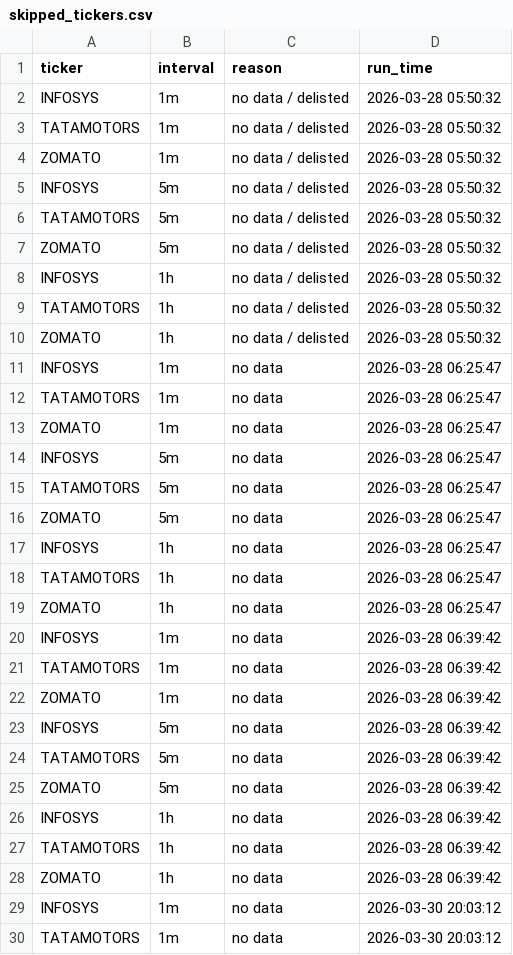
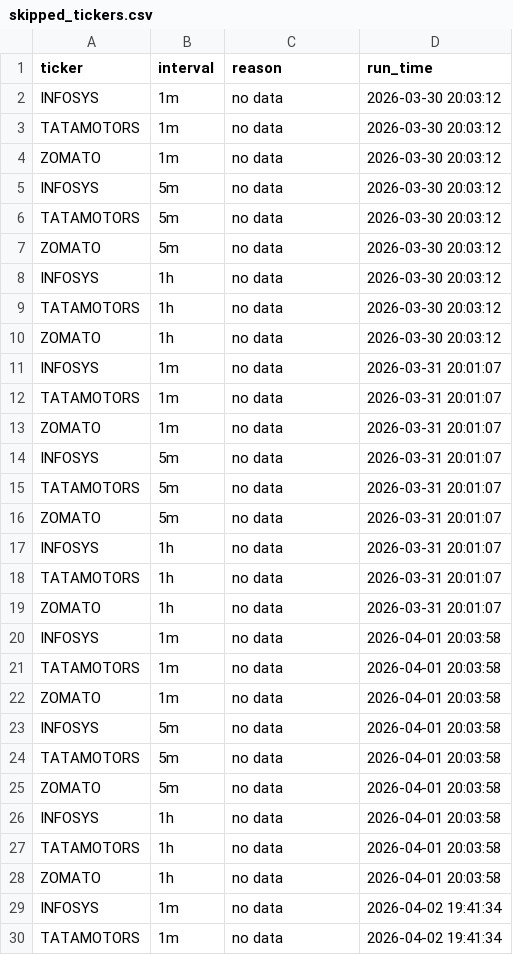
Before and after one commit to TusharQLab/market-data, a CSV file: data/skipped_tickers.csv, drawn as a sheet; only a part is shown; the shorter side is filled out with more unchanged rows; removed rows and columns are numbered as before the commit, all else as after; the diff covers the shown part only; the diff names each change by its address in the sheet, - before the commit and + after, or states it on an @@ line.

```diff
--- a/data/skipped_tickers.csv
+++ b/data/skipped_tickers.csv
-row 2: INFOSYS | 1m | no data / delisted | 2026-03-28 05:50:32
-row 3: TATAMOTORS | 1m | no data / delisted | 2026-03-28 05:50:32
-row 4: ZOMATO | 1m | no data / delisted | 2026-03-28 05:50:32
-row 5: INFOSYS | 5m | no data / delisted | 2026-03-28 05:50:32
-row 6: TATAMOTORS | 5m | no data / delisted | 2026-03-28 05:50:32
-row 7: ZOMATO | 5m | no data / delisted | 2026-03-28 05:50:32
-row 8: INFOSYS | 1h | no data / delisted | 2026-03-28 05:50:32
-row 9: TATAMOTORS | 1h | no data / delisted | 2026-03-28 05:50:32
-row 10: ZOMATO | 1h | no data / delisted | 2026-03-28 05:50:32
-row 11: INFOSYS | 1m | no data | 2026-03-28 06:25:47
-row 12: TATAMOTORS | 1m | no data | 2026-03-28 06:25:47
-row 13: ZOMATO | 1m | no data | 2026-03-28 06:25:47
-row 14: INFOSYS | 5m | no data | 2026-03-28 06:25:47
-row 15: TATAMOTORS | 5m | no data | 2026-03-28 06:25:47
-row 16: ZOMATO | 5m | no data | 2026-03-28 06:25:47
-row 17: INFOSYS | 1h | no data | 2026-03-28 06:25:47
-row 18: TATAMOTORS | 1h | no data | 2026-03-28 06:25:47
-row 19: ZOMATO | 1h | no data | 2026-03-28 06:25:47
-row 20: INFOSYS | 1m | no data | 2026-03-28 06:39:42
-row 21: TATAMOTORS | 1m | no data | 2026-03-28 06:39:42
-row 22: ZOMATO | 1m | no data | 2026-03-28 06:39:42
-row 23: INFOSYS | 5m | no data | 2026-03-28 06:39:42
-row 24: TATAMOTORS | 5m | no data | 2026-03-28 06:39:42
-row 25: ZOMATO | 5m | no data | 2026-03-28 06:39:42
-row 26: INFOSYS | 1h | no data | 2026-03-28 06:39:42
-row 27: TATAMOTORS | 1h | no data | 2026-03-28 06:39:42
-row 28: ZOMATO | 1h | no data | 2026-03-28 06:39:42
```
Also changed, not shown: 9 added rows elsewhere in this file.
